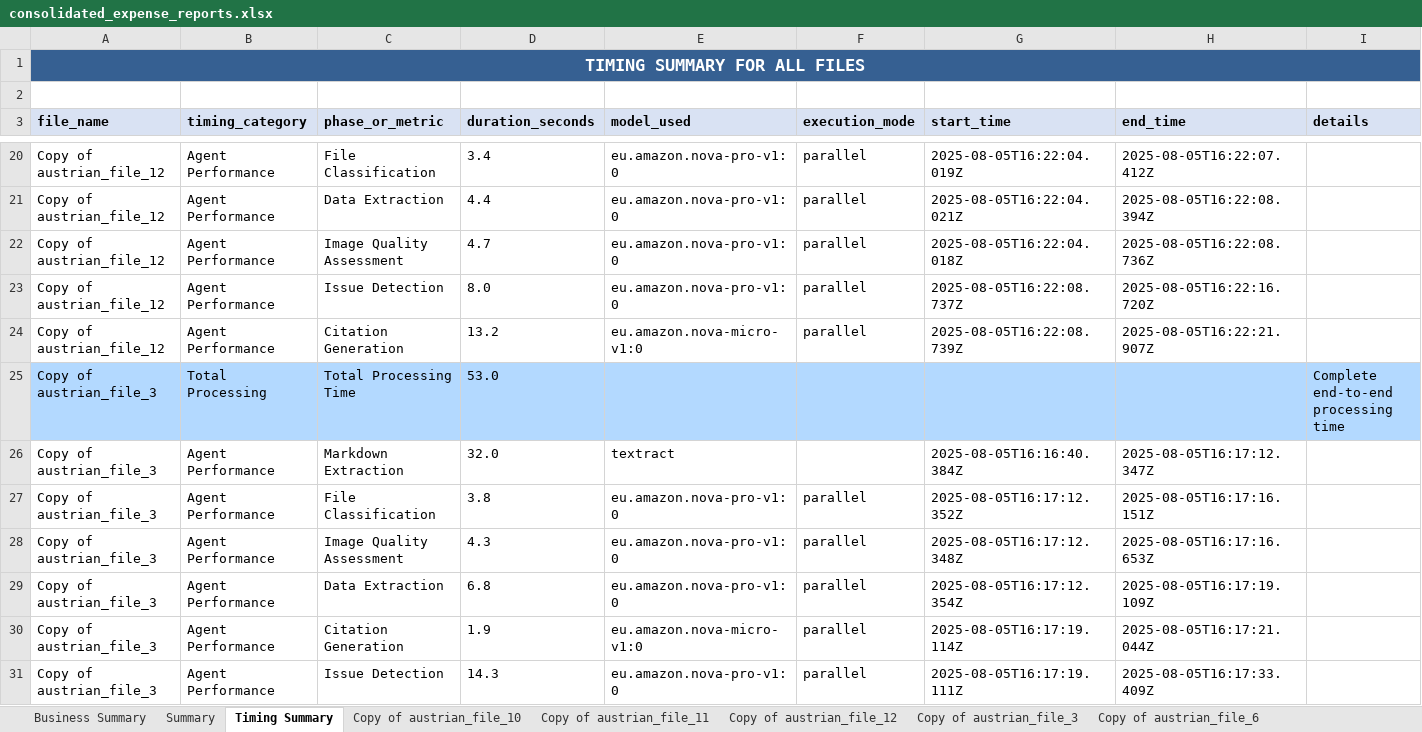
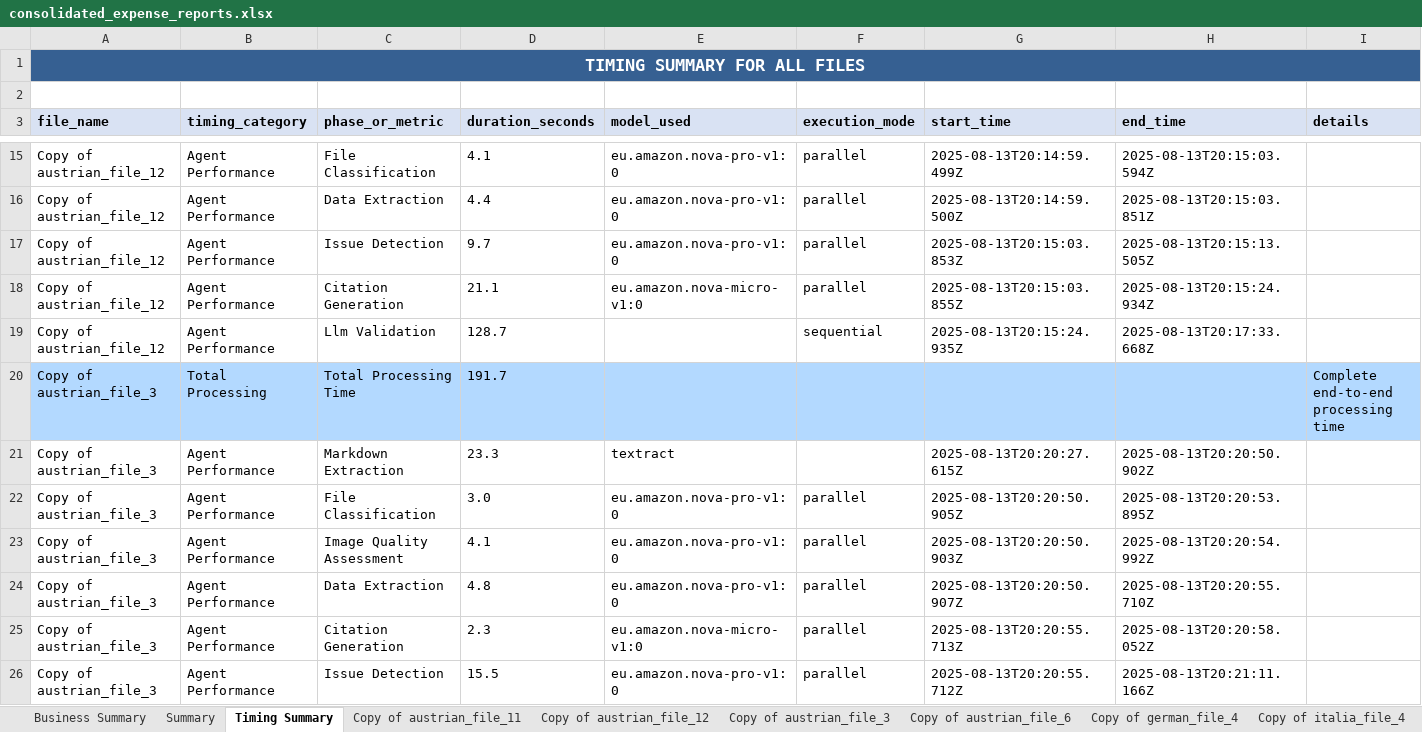
Before and after one commit to Really-Great-Tech/expenses-ai-api-wrapper, an Excel workbook: consolidated_expense_reports.xlsx, sheet Timing Summary, drawn as a sheet; only a part is shown, gaps mark what is left out; values as stored, in another font and other column widths than the file's, no borders; removed rows and columns are numbered as before the commit, all else as after; the diff covers the shown part only; the diff names each change by its address in the sheet, - before the commit and + after, or states it on an @@ line.

Commit message:
Added parallel processing of LLM validation; optimized pipeline flow structure

```diff
--- a/consolidated_expense_reports.xlsx (sheet Timing Summary)
+++ b/consolidated_expense_reports.xlsx (sheet Timing Summary)
-sheet tab: Copy of austrian_file_10
-D15 (duration_seconds): 3.4
+D15 (duration_seconds): 4.1
-G15 (start_time): 2025-08-05T16:22:04.019Z
+G15 (start_time): 2025-08-13T20:14:59.499Z
-H15 (end_time): 2025-08-05T16:22:07.412Z
+H15 (end_time): 2025-08-13T20:15:03.594Z
-G16 (start_time): 2025-08-05T16:22:04.021Z
+G16 (start_time): 2025-08-13T20:14:59.500Z
-H16 (end_time): 2025-08-05T16:22:08.394Z
+H16 (end_time): 2025-08-13T20:15:03.851Z
-row 22: Copy of austrian_file_12 | Agent Performance | Image Quality Assessment | 4.7 | eu.amazon.nova-pro-v1:0 | parallel | 2025-08-05T16:22:04.018Z | 2025-08-05T16:22:08.736Z
-D17 (duration_seconds): 8.0
+D17 (duration_seconds): 9.7
-G17 (start_time): 2025-08-05T16:22:08.737Z
+G17 (start_time): 2025-08-13T20:15:03.853Z
-H17 (end_time): 2025-08-05T16:22:16.720Z
+H17 (end_time): 2025-08-13T20:15:13.505Z
-D18 (duration_seconds): 13.2
+D18 (duration_seconds): 21.1
-G18 (start_time): 2025-08-05T16:22:08.739Z
+G18 (start_time): 2025-08-13T20:15:03.855Z
-H18 (end_time): 2025-08-05T16:22:21.907Z
+H18 (end_time): 2025-08-13T20:15:24.934Z
+row 19: Copy of austrian_file_12 | Agent Performance | Llm Validation | 128.7 |  | sequential | 2025-08-13T20:15:24.935Z | 2025-08-13T20:17:33.668Z
-D20 (duration_seconds): 53.0
+D20 (duration_seconds): 191.7
-D21 (duration_seconds): 32.0
+D21 (duration_seconds): 23.3
-G21 (start_time): 2025-08-05T16:16:40.384Z
+G21 (start_time): 2025-08-13T20:20:27.615Z
-H21 (end_time): 2025-08-05T16:17:12.347Z
+H21 (end_time): 2025-08-13T20:20:50.902Z
-D22 (duration_seconds): 3.8
+D22 (duration_seconds): 3.0
-G22 (start_time): 2025-08-05T16:17:12.352Z
+G22 (start_time): 2025-08-13T20:20:50.905Z
-H22 (end_time): 2025-08-05T16:17:16.151Z
+H22 (end_time): 2025-08-13T20:20:53.895Z
-D23 (duration_seconds): 4.3
+D23 (duration_seconds): 4.1
-G23 (start_time): 2025-08-05T16:17:12.348Z
+G23 (start_time): 2025-08-13T20:20:50.903Z
-H23 (end_time): 2025-08-05T16:17:16.653Z
+H23 (end_time): 2025-08-13T20:20:54.992Z
-D24 (duration_seconds): 6.8
+D24 (duration_seconds): 4.8
-G24 (start_time): 2025-08-05T16:17:12.354Z
+G24 (start_time): 2025-08-13T20:20:50.907Z
-H24 (end_time): 2025-08-05T16:17:19.109Z
+H24 (end_time): 2025-08-13T20:20:55.710Z
-D25 (duration_seconds): 1.9
+D25 (duration_seconds): 2.3
-G25 (start_time): 2025-08-05T16:17:19.114Z
+G25 (start_time): 2025-08-13T20:20:55.713Z
-H25 (end_time): 2025-08-05T16:17:21.044Z
+H25 (end_time): 2025-08-13T20:20:58.052Z
-D26 (duration_seconds): 14.3
+D26 (duration_seconds): 15.5
-G26 (start_time): 2025-08-05T16:17:19.111Z
+G26 (start_time): 2025-08-13T20:20:55.712Z
-H26 (end_time): 2025-08-05T16:17:33.409Z
+H26 (end_time): 2025-08-13T20:21:11.166Z
```
Also changed, not shown: other rows of this sheet, sheet Copy of german_file_4, sheet Copy of austrian_file_11, sheet Copy of italia_file_4, sheet Copy of italia_file_6, sheet Copy of swiss_file_4, sheet Copy of italia_file_5, 6 more sheets, other sheet tabs, 45 other files.
